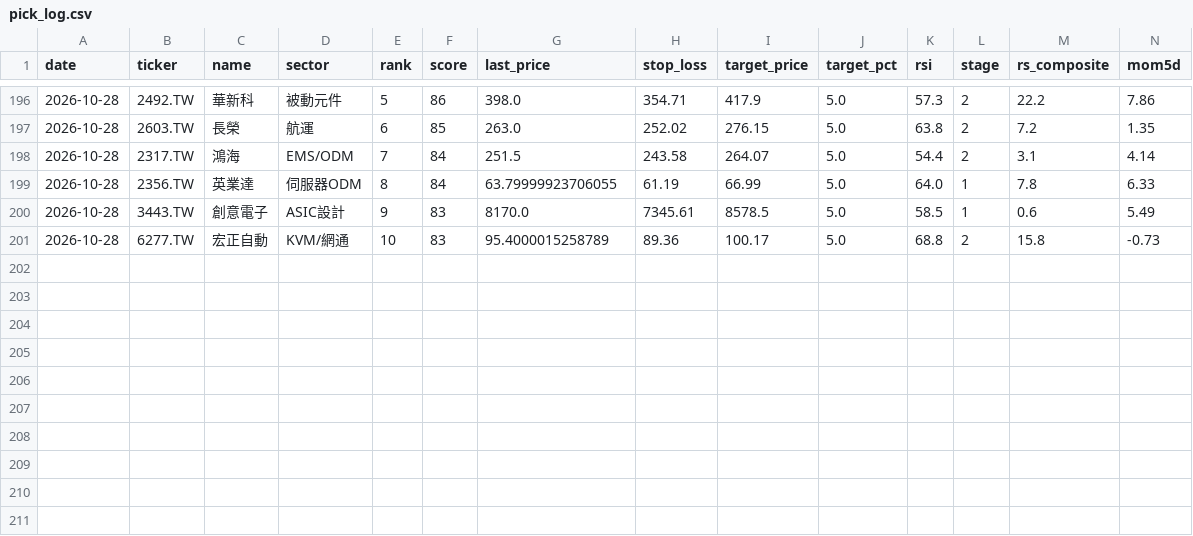
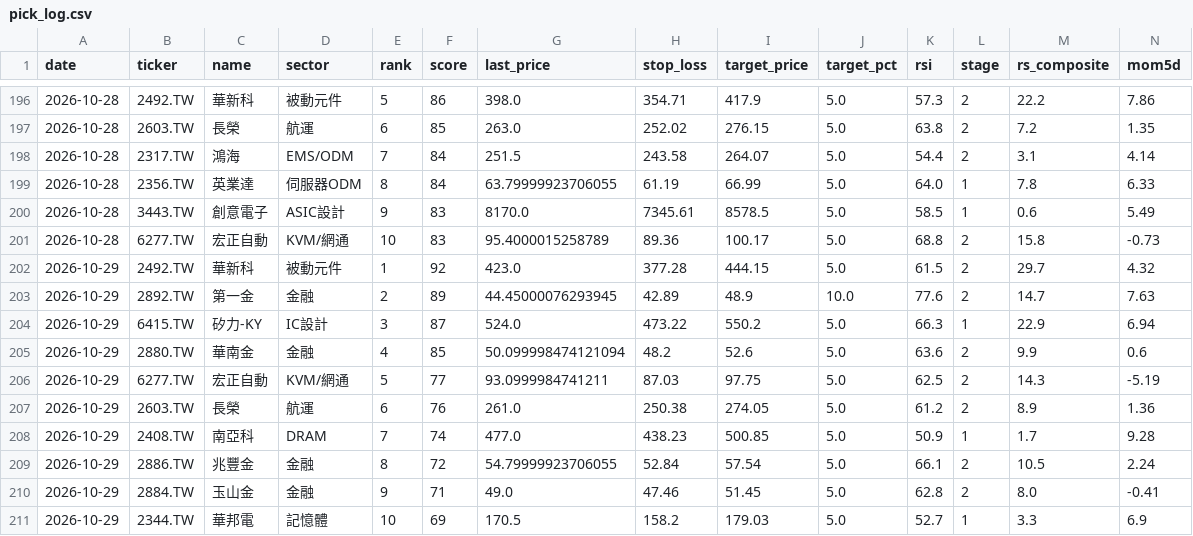
Before and after one commit to dccwustr/Taiwan-Stock-app, a CSV file: data/pick_log.csv, drawn as a sheet; only a part is shown, gaps mark what is left out; rows hold the shown columns only; the diff names each change by its address in the sheet, - before the commit and + after, or states it on an @@ line.

Commit message:
chore: morning picks 2026-10-29

```diff
--- a/data/pick_log.csv
+++ b/data/pick_log.csv
+row 202: 2026-10-29 | 2492.TW | 華新科 | 被動元件 | 1 | 92 | 423.0 | 377.28 | 444.15 | 5.0 | 61.5 | 2 | 29.7 | 4.32
+row 203: 2026-10-29 | 2892.TW | 第一金 | 金融 | 2 | 89 | 44.45000076293945 | 42.89 | 48.9 | 10.0 | 77.6 | 2 | 14.7 | 7.63
+row 204: 2026-10-29 | 6415.TW | 矽力-KY | IC設計 | 3 | 87 | 524.0 | 473.22 | 550.2 | 5.0 | 66.3 | 1 | 22.9 | 6.94
+row 205: 2026-10-29 | 2880.TW | 華南金 | 金融 | 4 | 85 | 50.099998474121094 | 48.2 | 52.6 | 5.0 | 63.6 | 2 | 9.9 | 0.6
+row 206: 2026-10-29 | 6277.TW | 宏正自動 | KVM/網通 | 5 | 77 | 93.0999984741211 | 87.03 | 97.75 | 5.0 | 62.5 | 2 | 14.3 | -5.19
+row 207: 2026-10-29 | 2603.TW | 長榮 | 航運 | 6 | 76 | 261.0 | 250.38 | 274.05 | 5.0 | 61.2 | 2 | 8.9 | 1.36
+row 208: 2026-10-29 | 2408.TW | 南亞科 | DRAM | 7 | 74 | 477.0 | 438.23 | 500.85 | 5.0 | 50.9 | 1 | 1.7 | 9.28
+row 209: 2026-10-29 | 2886.TW | 兆豐金 | 金融 | 8 | 72 | 54.79999923706055 | 52.84 | 57.54 | 5.0 | 66.1 | 2 | 10.5 | 2.24
+row 210: 2026-10-29 | 2884.TW | 玉山金 | 金融 | 9 | 71 | 49.0 | 47.46 | 51.45 | 5.0 | 62.8 | 2 | 8.0 | -0.41
+row 211: 2026-10-29 | 2344.TW | 華邦電 | 記憶體 | 10 | 69 | 170.5 | 158.2 | 179.03 | 5.0 | 52.7 | 1 | 3.3 | 6.9
```
Also changed, not shown: 1 other file.
